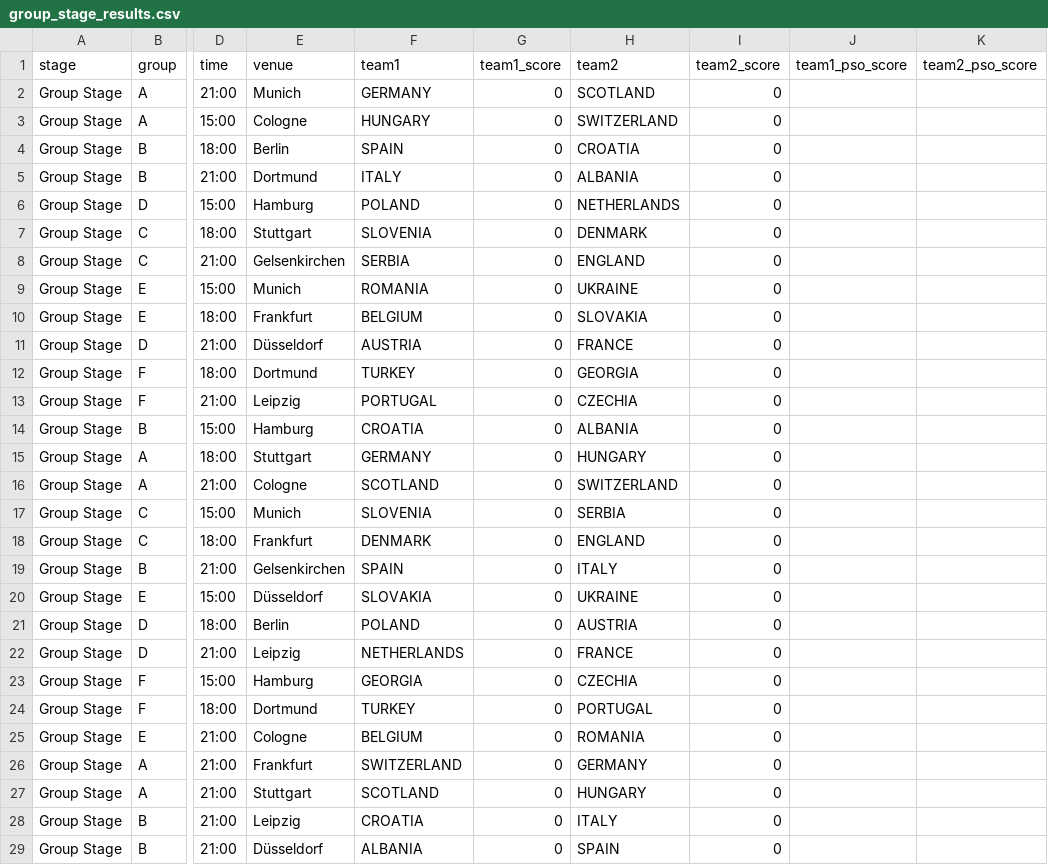
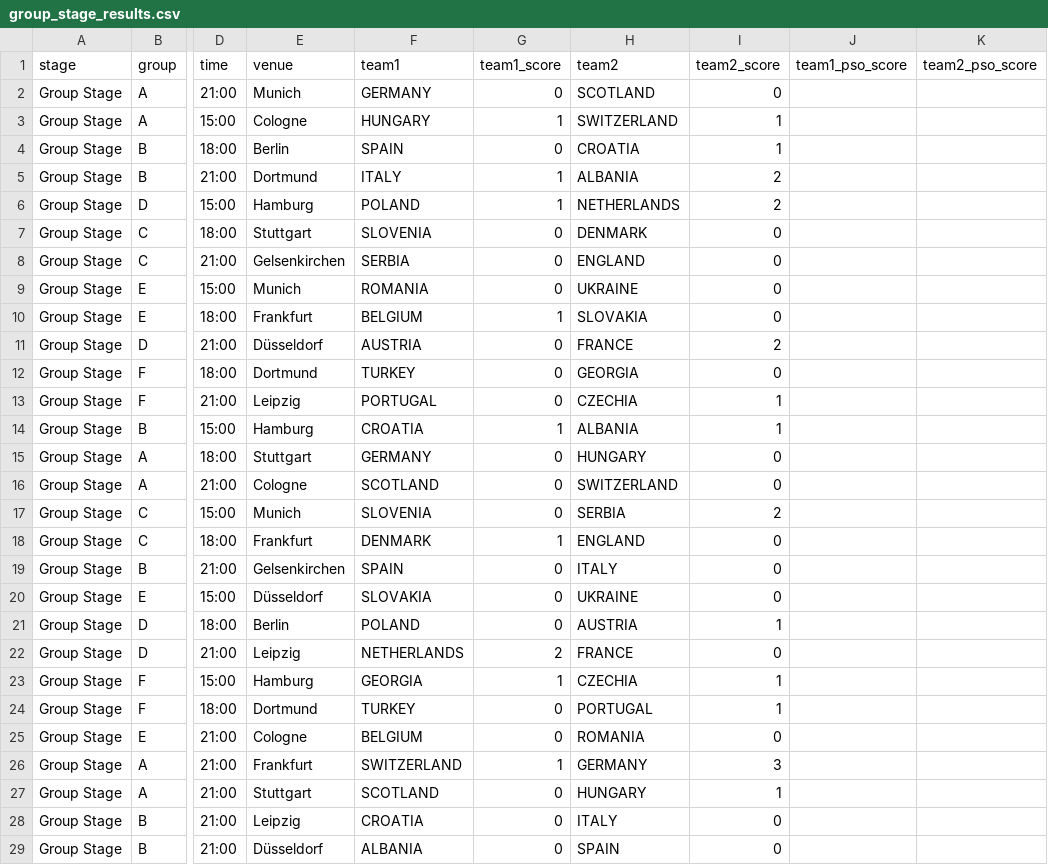
Before and after one commit to dickymoore/Euro2024Predictor, a CSV file: data/results/group_stage_results.csv, drawn as a sheet; only a part is shown, gaps mark what is left out; the diff covers the shown part only; the diff names each change by its address in the sheet, - before the commit and + after, or states it on an @@ line.

```diff
--- a/data/results/group_stage_results.csv
+++ b/data/results/group_stage_results.csv
-G3 (team1_score): 0
+G3 (team1_score): 1
-I3:I4 (team2_score): 0
+I3:I4 (team2_score): 1
-G5:G6 (team1_score): 0
+G5:G6 (team1_score): 1
-I5:I6 (team2_score): 0
+I5:I6 (team2_score): 2
-G10 (team1_score): 0
+G10 (team1_score): 1
-I11 (team2_score): 0
+I11 (team2_score): 2
-I13:I14 (team2_score): 0
+I13:I14 (team2_score): 1
-G14 (team1_score): 0
+G14 (team1_score): 1
-I17 (team2_score): 0
+I17 (team2_score): 2
-G18 (team1_score): 0
+G18 (team1_score): 1
-I21 (team2_score): 0
+I21 (team2_score): 1
-G22 (team1_score): 0
+G22 (team1_score): 2
-G23 (team1_score): 0
+G23 (team1_score): 1
-I23:I24 (team2_score): 0
+I23:I24 (team2_score): 1
-G26 (team1_score): 0
+G26 (team1_score): 1
-I26 (team2_score): 0
+I26 (team2_score): 3
-I27 (team2_score): 0
+I27 (team2_score): 1
```
Also changed, not shown: 7 edited cells elsewhere in this file, 4 other files.
